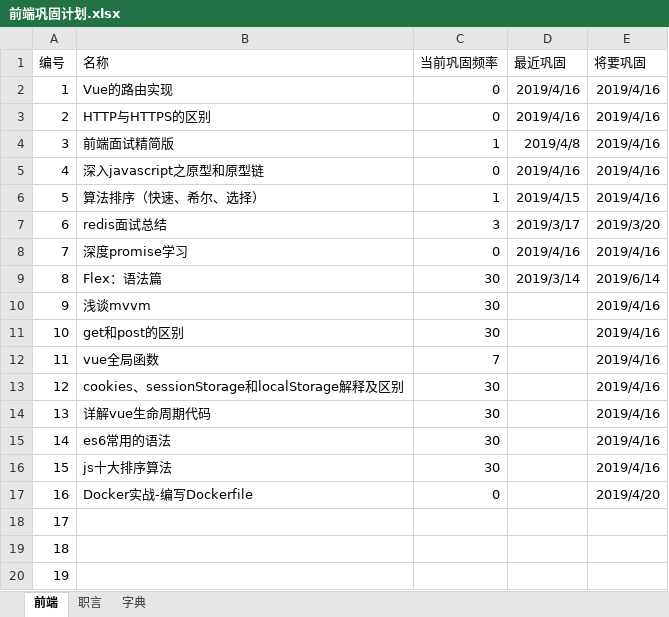
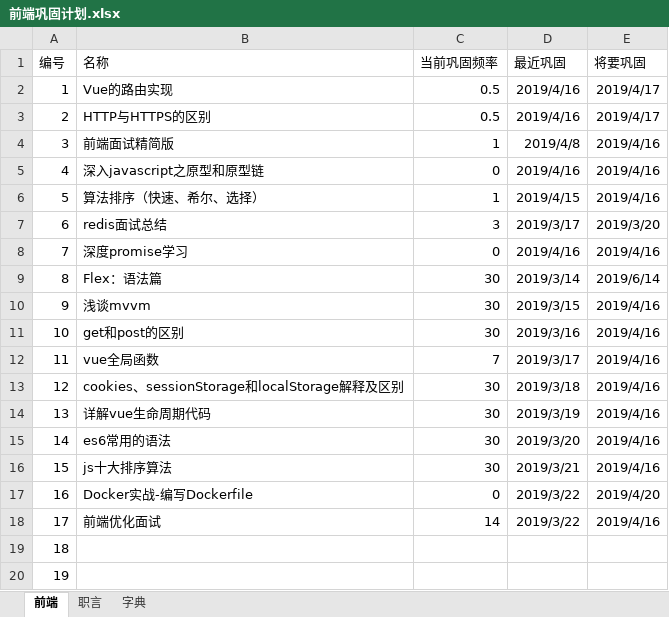
Before and after one commit to FireSmallPanda/swdt, an Excel workbook: 前端巩固计划.xlsx, sheet 前端, drawn as a sheet; only a part is shown; values as stored, in another font and other column widths than the file's, no borders; the diff names each change by its address in the sheet, - before the commit and + after, or states it on an @@ line.

Commit message:
222

```diff
--- a/前端巩固计划.xlsx (sheet 前端)
+++ b/前端巩固计划.xlsx (sheet 前端)
-C2:C3 (当前巩固频率): 0
+C2:C3 (当前巩固频率): 0.5
-E2:E3 (将要巩固): 2019/4/16
+E2:E3 (将要巩固): 2019/4/17
-D10 (最近巩固): (empty)
+D10 (最近巩固): 2019/3/15
-D11 (最近巩固): (empty)
+D11 (最近巩固): 2019/3/16
-D12 (最近巩固): (empty)
+D12 (最近巩固): 2019/3/17
-D13 (最近巩固): (empty)
+D13 (最近巩固): 2019/3/18
-D14 (最近巩固): (empty)
+D14 (最近巩固): 2019/3/19
-D15 (最近巩固): (empty)
+D15 (最近巩固): 2019/3/20
-D16 (最近巩固): (empty)
+D16 (最近巩固): 2019/3/21
-D17:D18 (最近巩固): (empty)
+D17:D18 (最近巩固): 2019/3/22
-B18 (名称): (empty)
+B18 (名称): 前端优化面试
-C18 (当前巩固频率): (empty)
+C18 (当前巩固频率): 14
-E18 (将要巩固): (empty)
+E18 (将要巩固): 2019/4/16
```
Also changed, not shown: sheet 职言.
